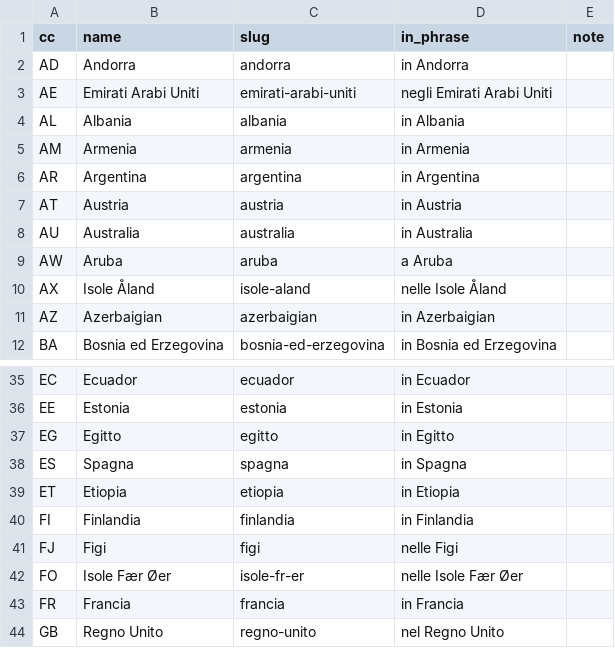
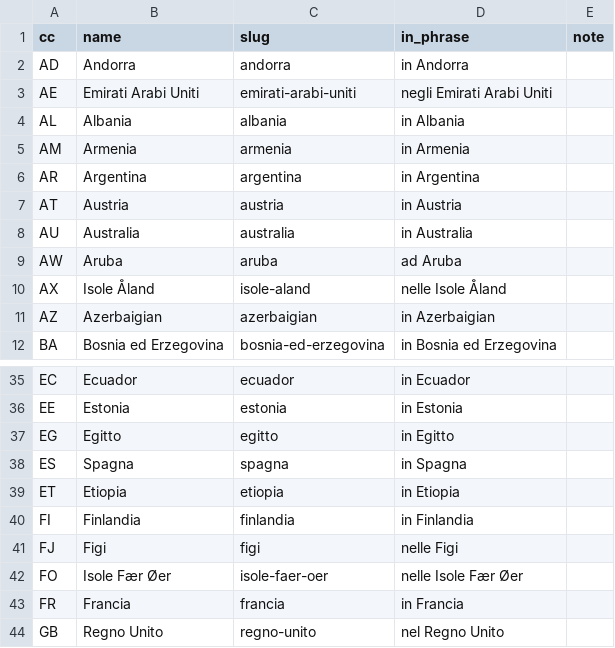
Before and after one commit to hemptoon/blokvolt-rs, a CSV file: content/world/i18n/it/countries.csv, drawn as a sheet; only a part is shown, gaps mark what is left out.

```diff
--- a/content/world/i18n/it/countries.csv
+++ b/content/world/i18n/it/countries.csv
@@ -8,3 +8,3 @@ AT,Austria,austria,in Austria,
 AU,Australia,australia,in Australia,
-AW,Aruba,aruba,a Aruba,
+AW,Aruba,aruba,ad Aruba,
 AX,Isole Åland,isole-aland,nelle Isole Åland,
@@ -41,3 +41,3 @@ FI,Finlandia,finlandia,in Finlandia,
 FJ,Figi,figi,nelle Figi,
-FO,Isole Fær Øer,isole-fr-er,nelle Isole Fær Øer,
+FO,Isole Fær Øer,isole-faer-oer,nelle Isole Fær Øer,
 FR,Francia,francia,in Francia,
```
Also changed, not shown: content/world/i18n/it/cities.csv, 6 other files.
